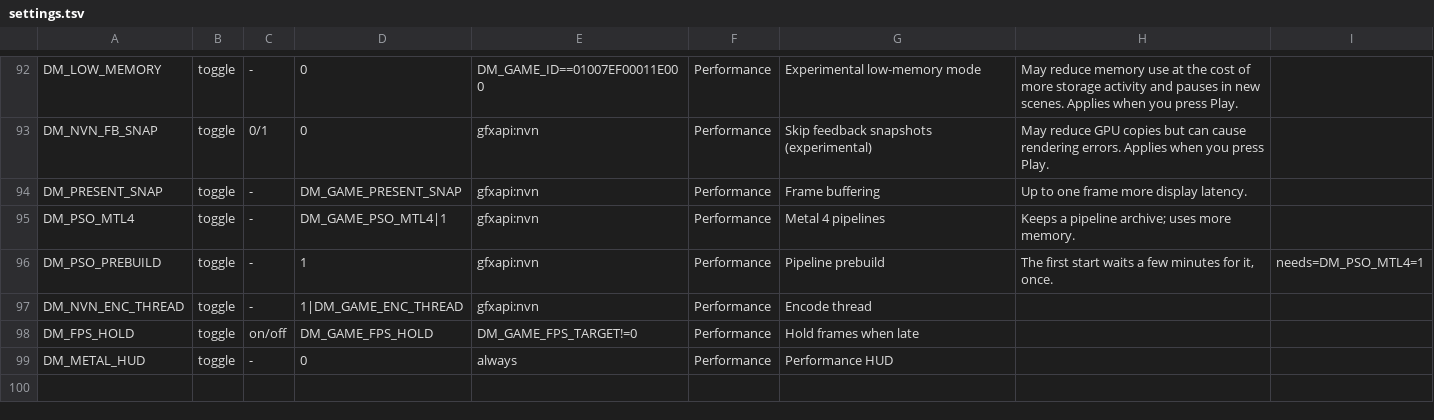
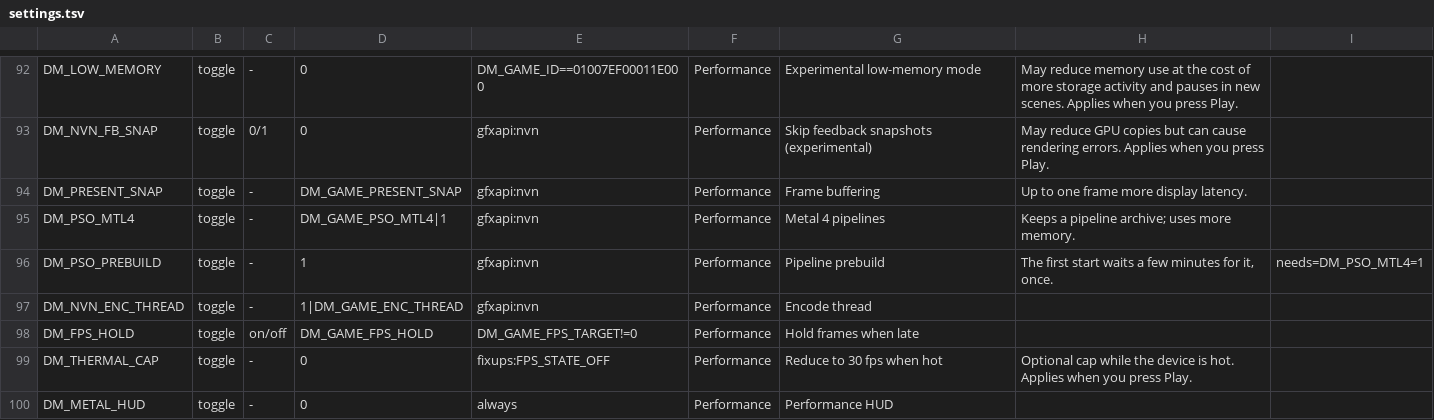
Before and after one commit to devinhurry/nxnative, a TSV file: dm/games/settings.tsv, drawn as a sheet; only a part is shown, gaps mark what is left out; the diff names each change by its address in the sheet, - before the commit and + after, or states it on an @@ line.

Commit message:
Make iOS thermal frame limiting opt-in
Previously a serious system thermal state forced the configured frame cap
to 30 fps. Default DM_THERMAL_CAP to off and expose an optional Reduce to
30 fps when hot switch for iOS builds with a frame-step state page. Keep
movie limits, late-frame holds and their recovery behavior unchanged.

Validate default-off and explicit on/off through the production getter,
including ThreadSanitizer, plus all 64 frame-step checks. The 963 tool
tests, 53 iOS tool tests, launcher persistence, localization checks,
Python lint and Mac host build pass. Targeted C lint has no baseline
growth, but local LLVM 19 differs from CI LLVM 23. Full BOTW regression
is blocked by installed Metal 32023.883 versus locked 32023.922.4.

```diff
--- a/dm/games/settings.tsv
+++ b/dm/games/settings.tsv
+row 99: DM_THERMAL_CAP | toggle | - | 0 | fixups:FPS_STATE_OFF | Performance | Reduce to 30 fps when hot | Optional cap while the device is hot. Applies when you press Play.
```
Also changed, not shown: docs/env_switches.tsv, 13 other files.
